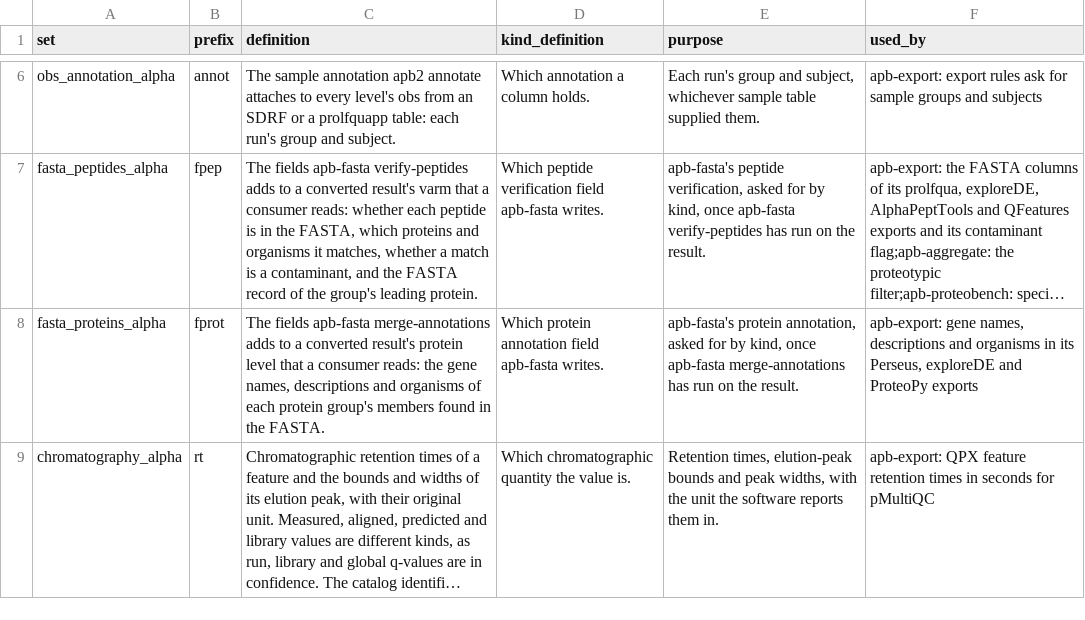
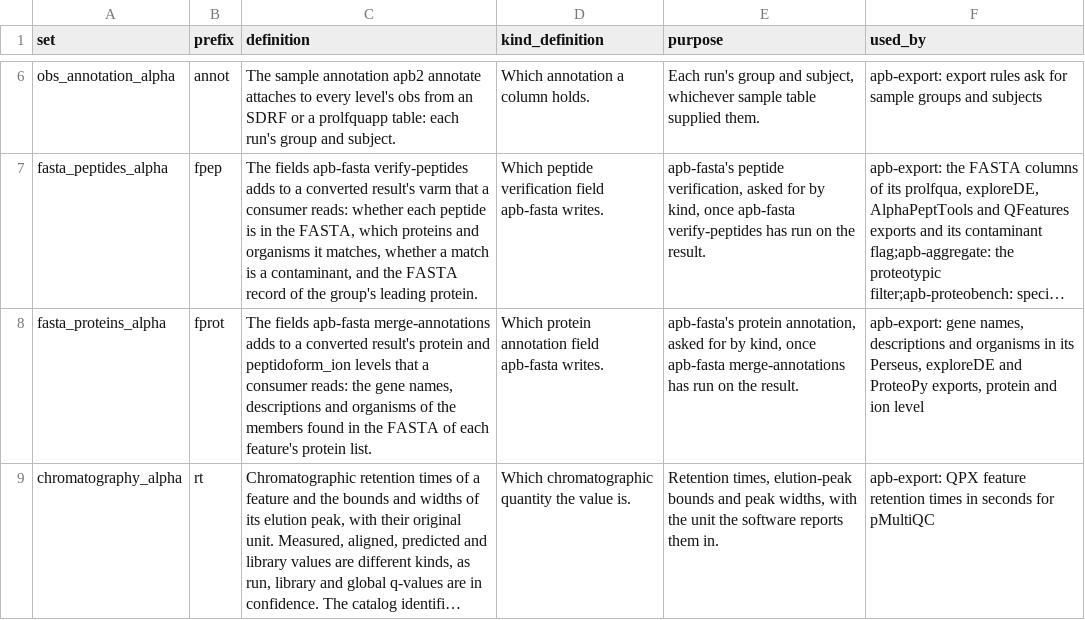
Before and after one commit to anndata-omics-bridge/apb-catalog, a CSV file: src/apb_catalog/data/sets.csv, drawn as a sheet; only a part is shown, gaps mark what is left out; long unchanged cells end in …; the diff names each change by its address in the sheet, - before the commit and + after, or states it on an @@ line.

```diff
--- a/src/apb_catalog/data/sets.csv
+++ b/src/apb_catalog/data/sets.csv
-C8 (definition): …result's protein level that a consumer reads: the gene names, descriptions and organisms of each protein group's members found in the FASTA.
+C8 (definition): …result's protein and peptidoform_ion levels that a consumer reads: the gene names, descriptions and organisms of the members found in the FASTA of each feature's protein list.
-F8 (used_by): …and ProteoPy exports
+F8 (used_by): …and ProteoPy exports, protein and ion level
```
Also changed, not shown: src/apb_catalog/data/catalog.csv, src/apb_catalog/data/terms.csv, 3 other files.
